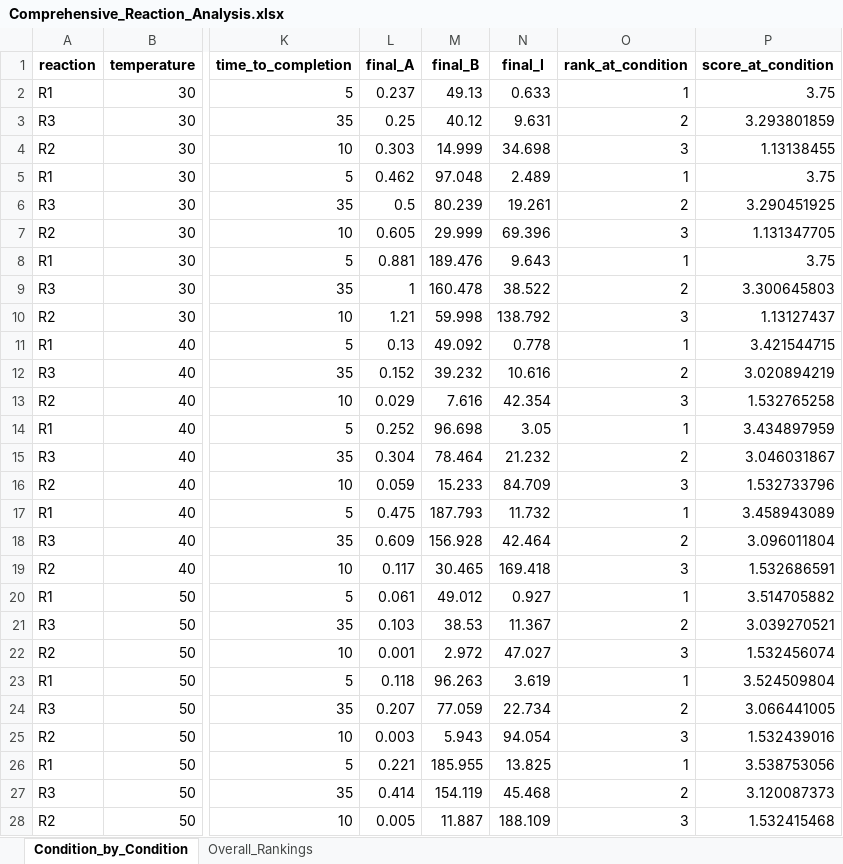
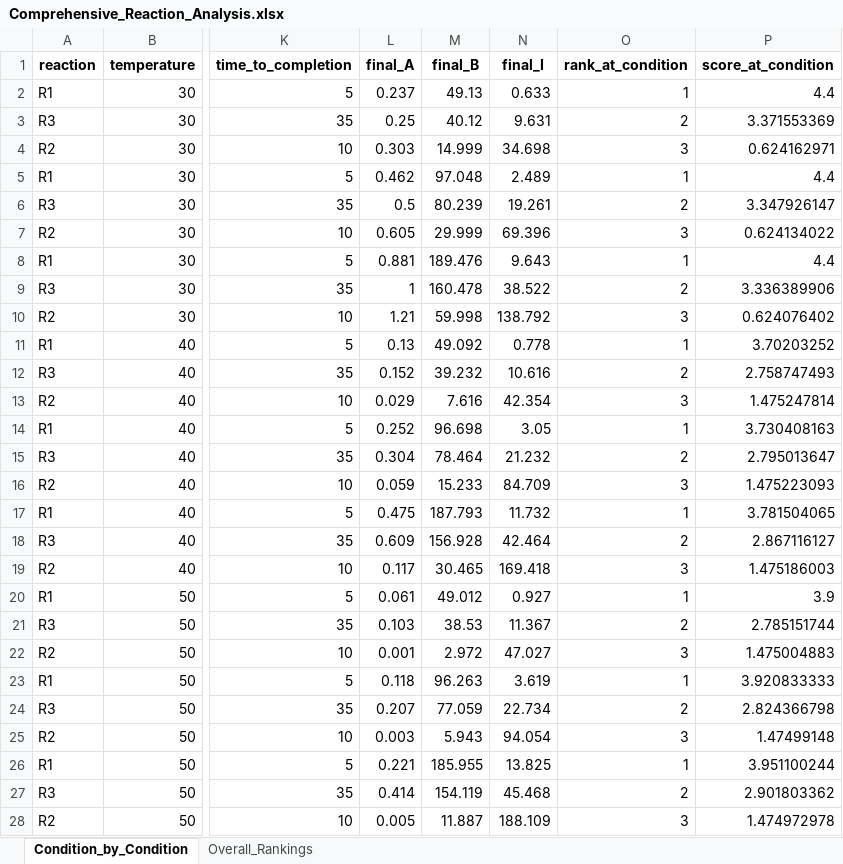
Before and after one commit to abhishekkumawat-47/Dr-Reddy-s-Hackathon-Ques-1-Answer-, an Excel workbook: Comprehensive_Reaction_Analysis.xlsx, sheet Condition_by_Condition, drawn as a sheet; only a part is shown, gaps mark what is left out; values as stored, in another font and other column widths than the file's, no borders; the diff covers the shown part only; the diff names each change by its address in the sheet, - before the commit and + after, or states it on an @@ line.

```diff
--- a/Comprehensive_Reaction_Analysis.xlsx (sheet Condition_by_Condition)
+++ b/Comprehensive_Reaction_Analysis.xlsx (sheet Condition_by_Condition)
-P2 (score_at_condition): 3.75
+P2 (score_at_condition): 4.4
-P3 (score_at_condition): 3.293801859
+P3 (score_at_condition): 3.371553369
-P4 (score_at_condition): 1.13138455
+P4 (score_at_condition): 0.624162971
-P5 (score_at_condition): 3.75
+P5 (score_at_condition): 4.4
-P6 (score_at_condition): 3.290451925
+P6 (score_at_condition): 3.347926147
-P7 (score_at_condition): 1.131347705
+P7 (score_at_condition): 0.624134022
-P8 (score_at_condition): 3.75
+P8 (score_at_condition): 4.4
-P9 (score_at_condition): 3.300645803
+P9 (score_at_condition): 3.336389906
-P10 (score_at_condition): 1.13127437
+P10 (score_at_condition): 0.624076402
-P11 (score_at_condition): 3.421544715
+P11 (score_at_condition): 3.70203252
-P12 (score_at_condition): 3.020894219
+P12 (score_at_condition): 2.758747493
-P13 (score_at_condition): 1.532765258
+P13 (score_at_condition): 1.475247814
-P14 (score_at_condition): 3.434897959
+P14 (score_at_condition): 3.730408163
-P15 (score_at_condition): 3.046031867
+P15 (score_at_condition): 2.795013647
-P16 (score_at_condition): 1.532733796
+P16 (score_at_condition): 1.475223093
-P17 (score_at_condition): 3.458943089
+P17 (score_at_condition): 3.781504065
-P18 (score_at_condition): 3.096011804
+P18 (score_at_condition): 2.867116127
-P19 (score_at_condition): 1.532686591
+P19 (score_at_condition): 1.475186003
-P20 (score_at_condition): 3.514705882
+P20 (score_at_condition): 3.9
-P21 (score_at_condition): 3.039270521
+P21 (score_at_condition): 2.785151744
-P22 (score_at_condition): 1.532456074
+P22 (score_at_condition): 1.475004883
-P23 (score_at_condition): 3.524509804
+P23 (score_at_condition): 3.920833333
-P24 (score_at_condition): 3.066441005
+P24 (score_at_condition): 2.824366798
-P25 (score_at_condition): 1.532439016
+P25 (score_at_condition): 1.47499148
-P26 (score_at_condition): 3.538753056
+P26 (score_at_condition): 3.951100244
-P27 (score_at_condition): 3.120087373
+P27 (score_at_condition): 2.901803362
-P28 (score_at_condition): 1.532415468
+P28 (score_at_condition): 1.474972978
```
Also changed, not shown: 18 edited cells elsewhere in this sheet, sheet Overall_Rankings, 5 other files.
